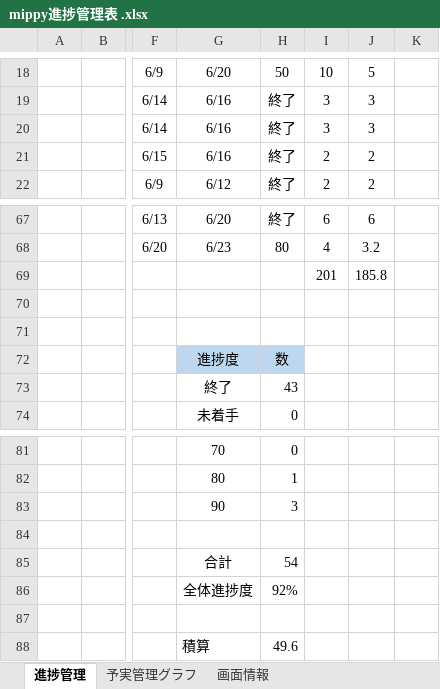
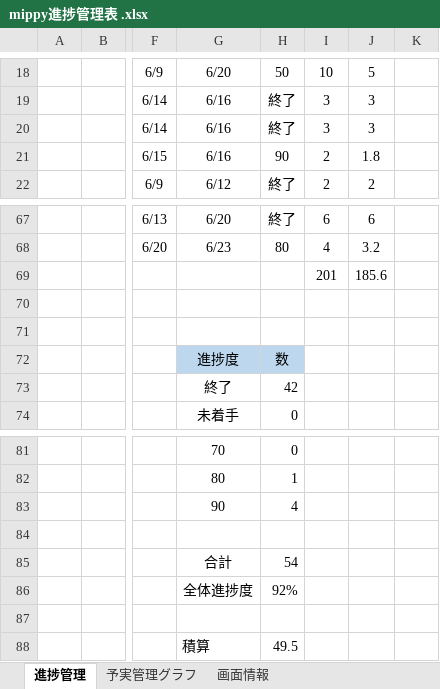
Before and after one commit to dojo2023/D-1, an Excel workbook: doc/mippy進捗管理表 .xlsx, sheet 進捗管理, drawn as a sheet; only a part is shown, gaps mark what is left out; values as stored, in another font and other column widths than the file's, no borders; the diff names each change by its address in the sheet, - before the commit and + after, or states it on an @@ line.

Commit message:
Update mippy進捗管理表 .xlsx

```diff
--- a/doc/mippy進捗管理表 .xlsx (sheet 進捗管理)
+++ b/doc/mippy進捗管理表 .xlsx (sheet 進捗管理)
-H21: 終了
+H21: 90
-J21: 2
+J21: 1.8
-J69: 185.8
+J69: 185.6
-H73: 43
+H73: 42
-H83: 3
+H83: 4
-H88: 49.6
+H88: 49.5
```
Also changed, not shown: sheet 予実管理グラフ.
